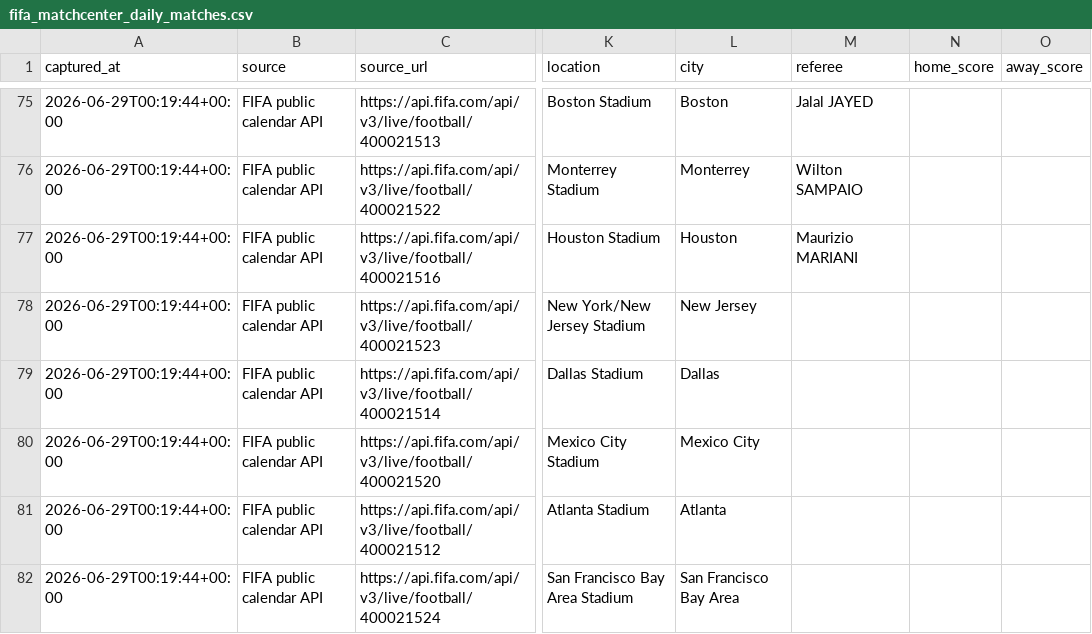
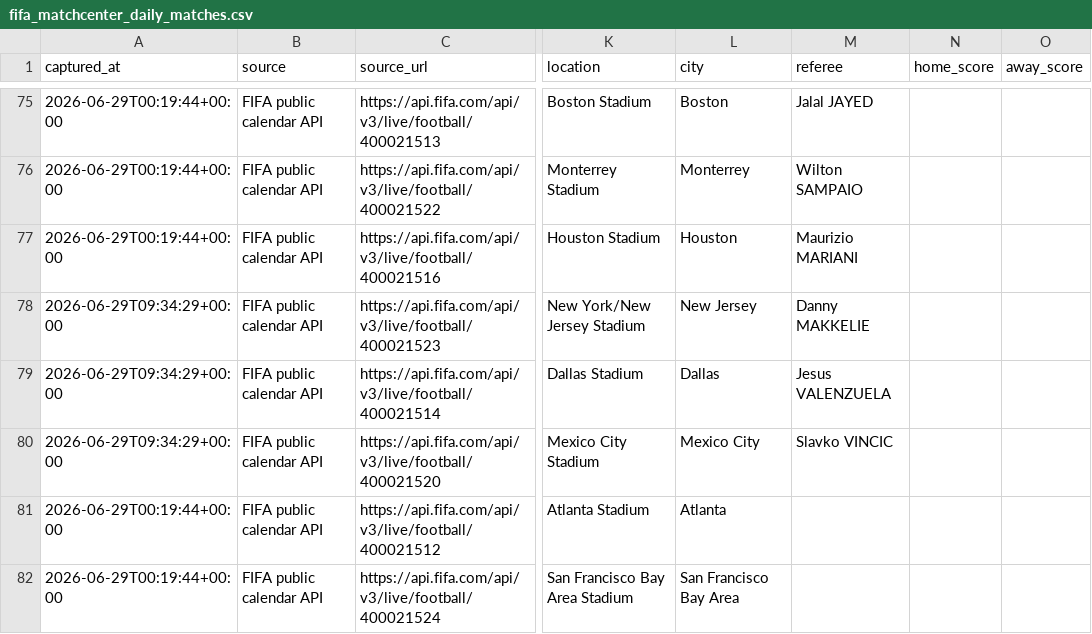
Before and after one commit to jfdconsult/jdmarket-site, a CSV file: worldcup26-engine/data/dados/BANCO_RESULTADOS_SELECOES/fifa_matchcenter_daily_matches.csv, drawn as a sheet; only a part is shown, gaps mark what is left out; the diff names each change by its address in the sheet, - before the commit and + after, or states it on an @@ line.

Commit message:
worldcup26: atualizacao automatica nuvem 29/06 06:34 BRT

```diff
--- a/worldcup26-engine/data/dados/BANCO_RESULTADOS_SELECOES/fifa_matchcenter_daily_matches.csv
+++ b/worldcup26-engine/data/dados/BANCO_RESULTADOS_SELECOES/fifa_matchcenter_daily_matches.csv
-A78:A80 (captured_at): 2026-06-29T00:19:44+00:00
+A78:A80 (captured_at): 2026-06-29T09:34:29+00:00
-M78 (referee): (empty)
+M78 (referee): Danny MAKKELIE
-M79 (referee): (empty)
+M79 (referee): Jesus VALENZUELA
-M80 (referee): (empty)
+M80 (referee): Slavko VINCIC
```
Also changed, not shown: worldcup26-engine/data/dados/ODDS_LOTTU/processed/lottu_world_cup_odds.csv, 4 other files.
